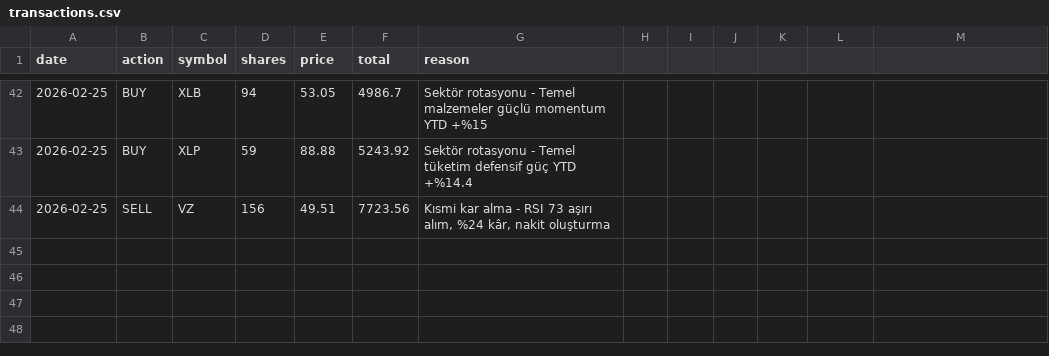
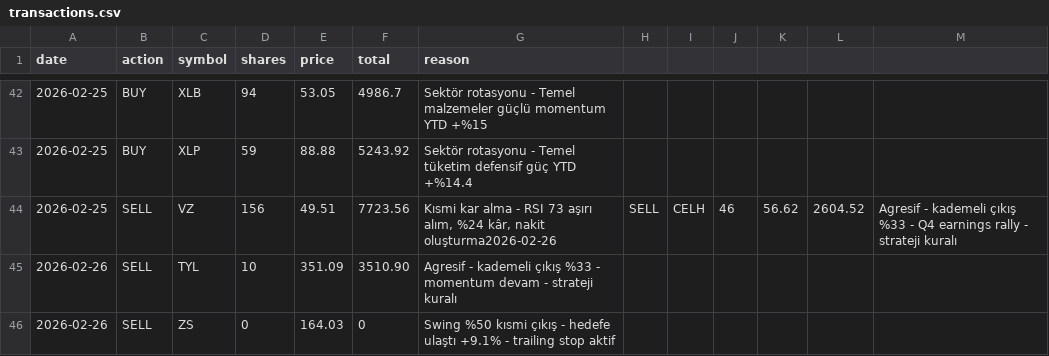
Before and after one commit to zeynelgun-afk/portfolio-tracker, a CSV file: data/transactions.csv, drawn as a sheet; only a part is shown, gaps mark what is left out.

Commit message:
[SATIŞ] Agresif - CELH %33 @$56.62, TYL %33 @$351.09 - kademeli çıkış | [SWING] ZS %50 @$164.03 hedefe ulaştı

```diff
--- a/data/transactions.csv
+++ b/data/transactions.csv
@@ -43,2 +43,4 @@ date,action,symbol,shares,price,total,reason
 2026-02-25,BUY,XLP,59,88.88,5243.92,"Sektör rotasyonu - Temel tüketim defensif güç YTD +%14.4"
-2026-02-25,SELL,VZ,156,49.51,7723.56,"Kısmi kar alma - RSI 73 aşırı alım, %24 kâr, nakit oluşturma"
+2026-02-25,SELL,VZ,156,49.51,7723.56,"Kısmi kar alma - RSI 73 aşırı alım, %24 kâr, nakit oluşturma"2026-02-26,SELL,CELH,46,56.62,2604.52,"Agresif - kademeli çıkış %33 - Q4 earnings rally - strateji kuralı"
+2026-02-26,SELL,TYL,10,351.09,3510.90,"Agresif - kademeli çıkış %33 - momentum devam - strateji kuralı"
+2026-02-26,SELL,ZS,0,164.03,0,"Swing %50 kısmi çıkış - hedefe ulaştı +9.1% - trailing stop aktif"
```
Also changed, not shown: 3 other files.
